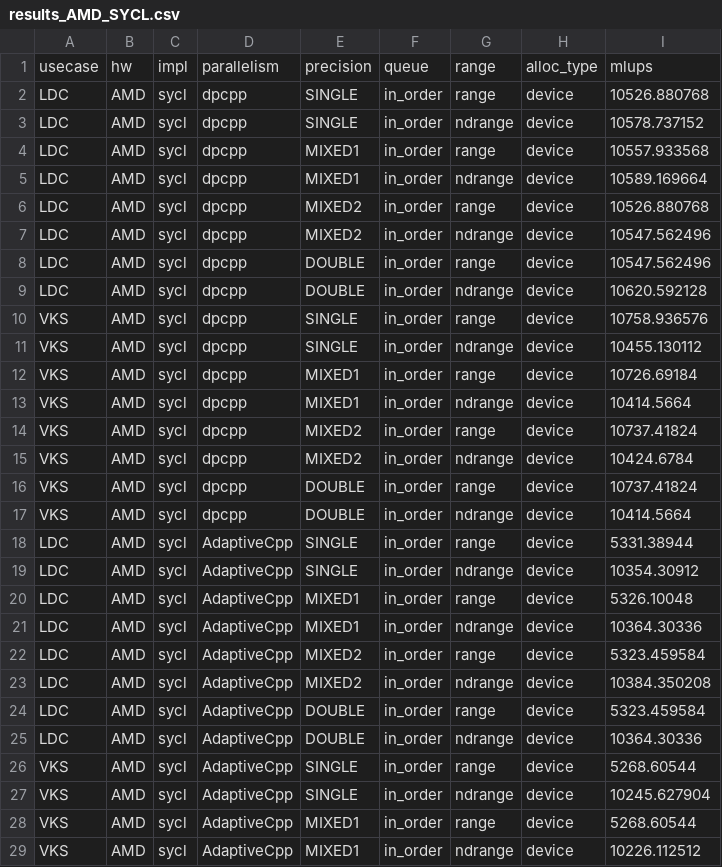
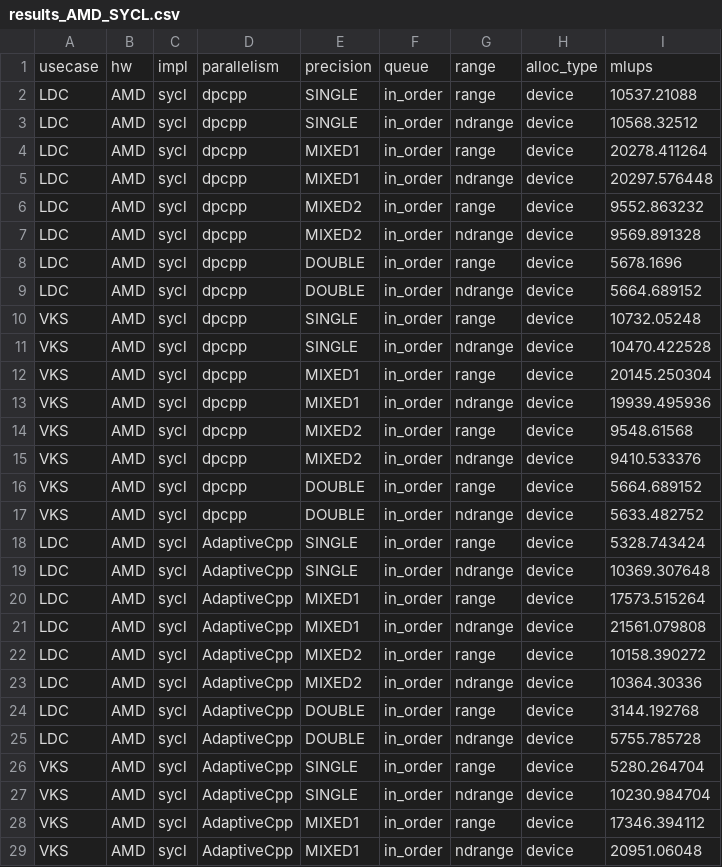
Before and after one commit to Luigi-Crisci/BGK2D_GPU_SYCL, a CSV file: benchmark/results_AMD_SYCL.csv, drawn as a sheet; only a part is shown; the diff covers the shown part only.

Commit message:
Update AMD results

```diff
--- a/benchmark/results_AMD_SYCL.csv
+++ b/benchmark/results_AMD_SYCL.csv
@@ -1,29 +1,29 @@
 usecase,hw,impl,parallelism,precision,queue,range,alloc_type,mlups
-LDC,AMD,sycl,dpcpp,SINGLE,in_order,range,device,10526.880768
-LDC,AMD,sycl,dpcpp,SINGLE,in_order,ndrange,device,10578.737152
-LDC,AMD,sycl,dpcpp,MIXED1,in_order,range,device,10557.933568
-LDC,AMD,sycl,dpcpp,MIXED1,in_order,ndrange,device,10589.169664
-LDC,AMD,sycl,dpcpp,MIXED2,in_order,range,device,10526.880768
-LDC,AMD,sycl,dpcpp,MIXED2,in_order,ndrange,device,10547.562496
-LDC,AMD,sycl,dpcpp,DOUBLE,in_order,range,device,10547.562496
-LDC,AMD,sycl,dpcpp,DOUBLE,in_order,ndrange,device,10620.592128
-VKS,AMD,sycl,dpcpp,SINGLE,in_order,range,device,10758.936576
-VKS,AMD,sycl,dpcpp,SINGLE,in_order,ndrange,device,10455.130112
-VKS,AMD,sycl,dpcpp,MIXED1,in_order,range,device,10726.69184
-VKS,AMD,sycl,dpcpp,MIXED1,in_order,ndrange,device,10414.5664
-VKS,AMD,sycl,dpcpp,MIXED2,in_order,range,device,10737.41824
-VKS,AMD,sycl,dpcpp,MIXED2,in_order,ndrange,device,10424.6784
-VKS,AMD,sycl,dpcpp,DOUBLE,in_order,range,device,10737.41824
-VKS,AMD,sycl,dpcpp,DOUBLE,in_order,ndrange,device,10414.5664
-LDC,AMD,sycl,AdaptiveCpp,SINGLE,in_order,range,device,5331.38944
-LDC,AMD,sycl,AdaptiveCpp,SINGLE,in_order,ndrange,device,10354.30912
-LDC,AMD,sycl,AdaptiveCpp,MIXED1,in_order,range,device,5326.10048
-LDC,AMD,sycl,AdaptiveCpp,MIXED1,in_order,ndrange,device,10364.30336
-LDC,AMD,sycl,AdaptiveCpp,MIXED2,in_order,range,device,5323.459584
-LDC,AMD,sycl,AdaptiveCpp,MIXED2,in_order,ndrange,device,10384.350208
-LDC,AMD,sycl,AdaptiveCpp,DOUBLE,in_order,range,device,5323.459584
-LDC,AMD,sycl,AdaptiveCpp,DOUBLE,in_order,ndrange,device,10364.30336
-VKS,AMD,sycl,AdaptiveCpp,SINGLE,in_order,range,device,5268.60544
-VKS,AMD,sycl,AdaptiveCpp,SINGLE,in_order,ndrange,device,10245.627904
-VKS,AMD,sycl,AdaptiveCpp,MIXED1,in_order,range,device,5268.60544
-VKS,AMD,sycl,AdaptiveCpp,MIXED1,in_order,ndrange,device,10226.112512
+LDC,AMD,sycl,dpcpp,SINGLE,in_order,range,device,10537.21088
+LDC,AMD,sycl,dpcpp,SINGLE,in_order,ndrange,device,10568.32512
+LDC,AMD,sycl,dpcpp,MIXED1,in_order,range,device,20278.411264
+LDC,AMD,sycl,dpcpp,MIXED1,in_order,ndrange,device,20297.576448
+LDC,AMD,sycl,dpcpp,MIXED2,in_order,range,device,9552.863232
+LDC,AMD,sycl,dpcpp,MIXED2,in_order,ndrange,device,9569.891328
+LDC,AMD,sycl,dpcpp,DOUBLE,in_order,range,device,5678.1696
+LDC,AMD,sycl,dpcpp,DOUBLE,in_order,ndrange,device,5664.689152
+VKS,AMD,sycl,dpcpp,SINGLE,in_order,range,device,10732.05248
+VKS,AMD,sycl,dpcpp,SINGLE,in_order,ndrange,device,10470.422528
+VKS,AMD,sycl,dpcpp,MIXED1,in_order,range,device,20145.250304
+VKS,AMD,sycl,dpcpp,MIXED1,in_order,ndrange,device,19939.495936
+VKS,AMD,sycl,dpcpp,MIXED2,in_order,range,device,9548.61568
+VKS,AMD,sycl,dpcpp,MIXED2,in_order,ndrange,device,9410.533376
+VKS,AMD,sycl,dpcpp,DOUBLE,in_order,range,device,5664.689152
+VKS,AMD,sycl,dpcpp,DOUBLE,in_order,ndrange,device,5633.482752
+LDC,AMD,sycl,AdaptiveCpp,SINGLE,in_order,range,device,5328.743424
+LDC,AMD,sycl,AdaptiveCpp,SINGLE,in_order,ndrange,device,10369.307648
+LDC,AMD,sycl,AdaptiveCpp,MIXED1,in_order,range,device,17573.515264
+LDC,AMD,sycl,AdaptiveCpp,MIXED1,in_order,ndrange,device,21561.079808
+LDC,AMD,sycl,AdaptiveCpp,MIXED2,in_order,range,device,10158.390272
+LDC,AMD,sycl,AdaptiveCpp,MIXED2,in_order,ndrange,device,10364.30336
+LDC,AMD,sycl,AdaptiveCpp,DOUBLE,in_order,range,device,3144.192768
+LDC,AMD,sycl,AdaptiveCpp,DOUBLE,in_order,ndrange,device,5755.785728
+VKS,AMD,sycl,AdaptiveCpp,SINGLE,in_order,range,device,5280.264704
+VKS,AMD,sycl,AdaptiveCpp,SINGLE,in_order,ndrange,device,10230.984704
+VKS,AMD,sycl,AdaptiveCpp,MIXED1,in_order,range,device,17346.394112
+VKS,AMD,sycl,AdaptiveCpp,MIXED1,in_order,ndrange,device,20951.06048
```
Also changed, not shown: 4 edited cells elsewhere in this file.
